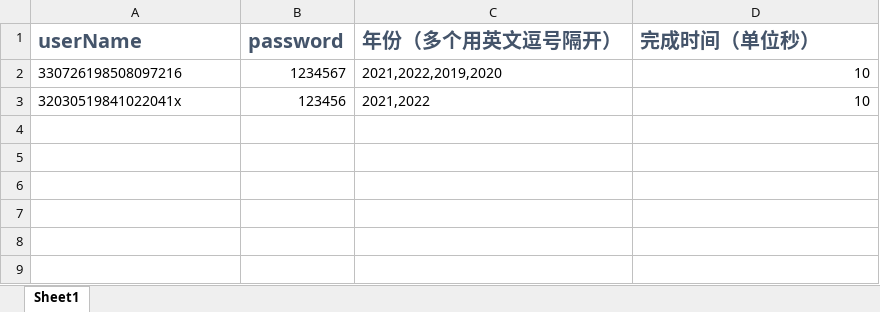
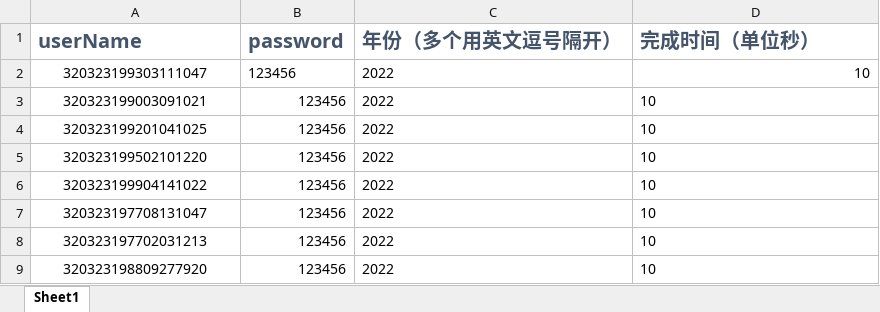
Before and after one commit to a1667834841/goFastForVideo, an Excel workbook: settings.xlsx, sheet Sheet1, drawn as a sheet; values as stored, in another font and other column widths than the file's, no borders; removed rows and columns are numbered as before the commit, all else as after; the diff names each change by its address in the sheet, - before the commit and + after, or states it on an @@ line.

```diff
--- a/settings.xlsx (sheet Sheet1)
+++ b/settings.xlsx (sheet Sheet1)
-row 2: 330726198508097216 | 1234567 | 2021,2022,2019,2020 | 10
+row 2: 320323199303111047 | 123456 | 2022 | 10
+row 3: 320323199003091021 | 123456 | 2022 | 10
-A4 (userName): 32030519841022041x
+A4 (userName): 320323199201041025
-A4 alignment: left
+A4 alignment: center
-C4 (年份（多个用英文逗号隔开）): 2021,2022
+C4 (年份（多个用英文逗号隔开）): 2022
-D4 alignment: right
+D4 alignment: left
+row 5: 320323199502101220 | 123456 | 2022 | 10
+row 6: 320323199904141022 | 123456 | 2022 | 10
+row 7: 320323197708131047 | 123456 | 2022 | 10
+row 8: 320323197702031213 | 123456 | 2022 | 10
+row 9: 320323198809277920 | 123456 | 2022 | 10
```
Also changed, not shown: 5 other files.
